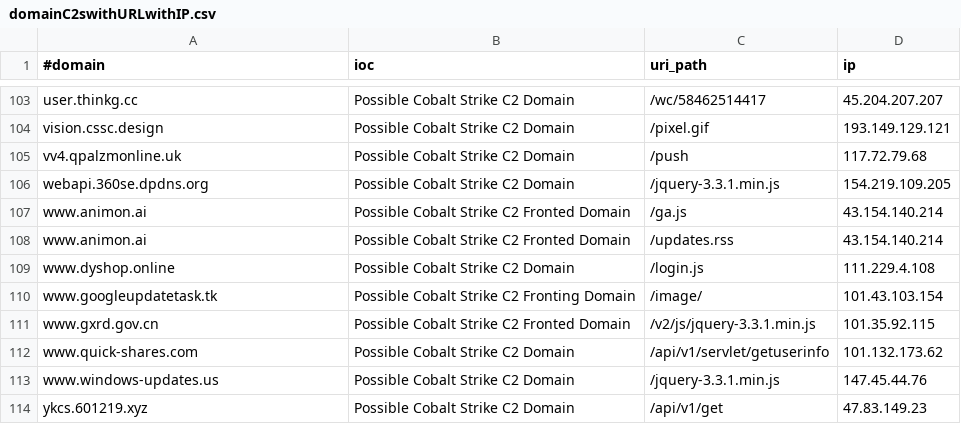
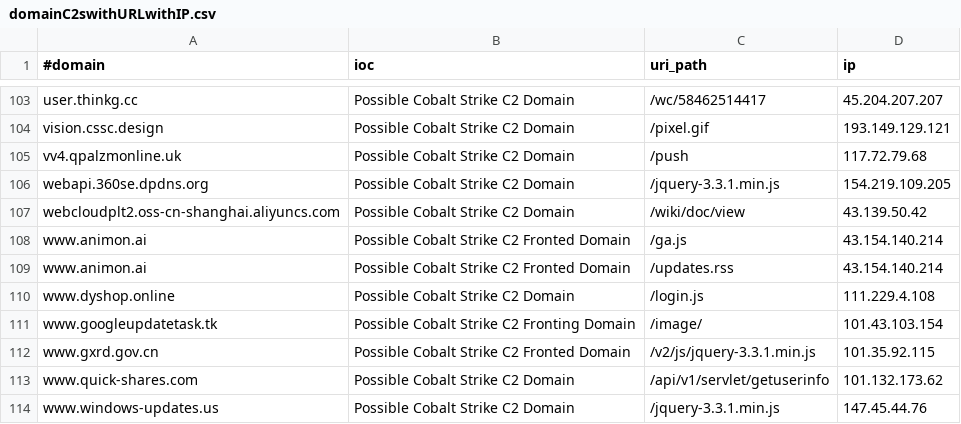
Before and after one commit to Xavier001/IOCs, a CSV file: domainC2swithURLwithIP.csv, drawn as a sheet; only a part is shown, gaps mark what is left out; the shorter side is filled out with more unchanged rows; the diff names each change by its address in the sheet, - before the commit and + after, or states it on an @@ line.

```diff
--- a/domainC2swithURLwithIP.csv
+++ b/domainC2swithURLwithIP.csv
+row 107: webcloudplt2.oss-cn-shanghai.aliyuncs.com | Possible Cobalt Strike C2 Domain | /wiki/doc/view | 43.139.50.42
```
Also changed, not shown: IPC2s.csv, domainC2s-filter-abused.csv, 5 other files.
